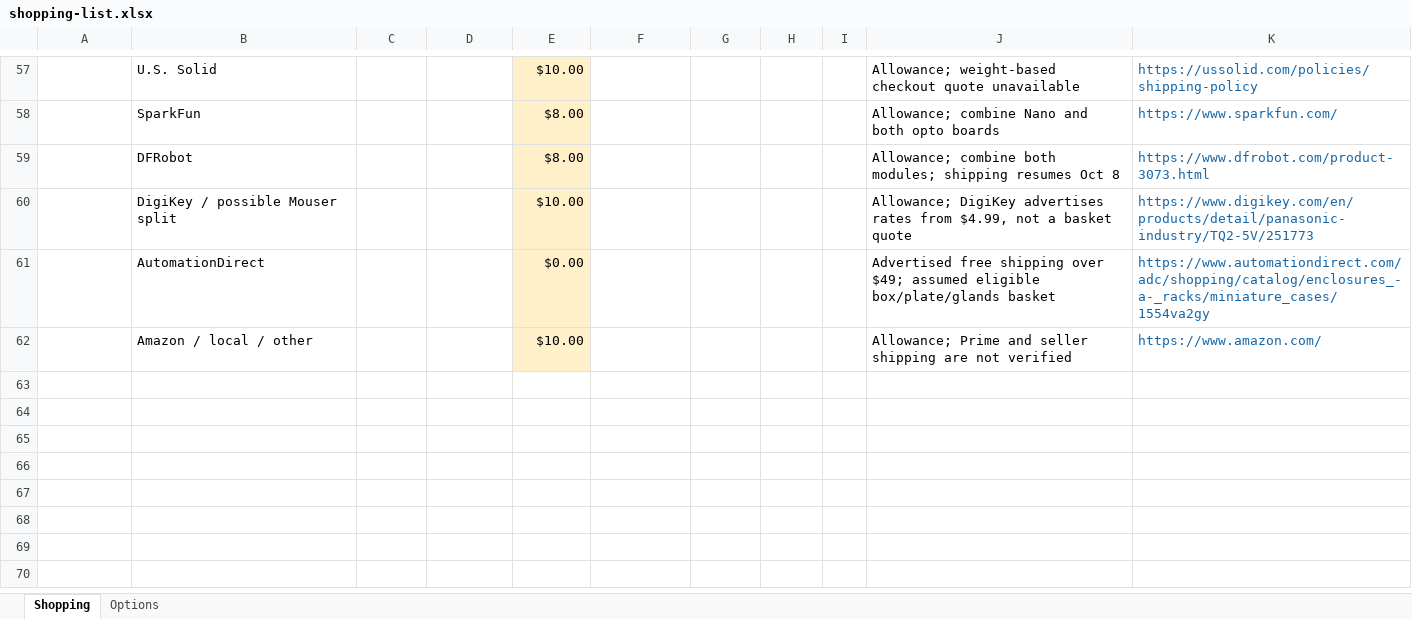
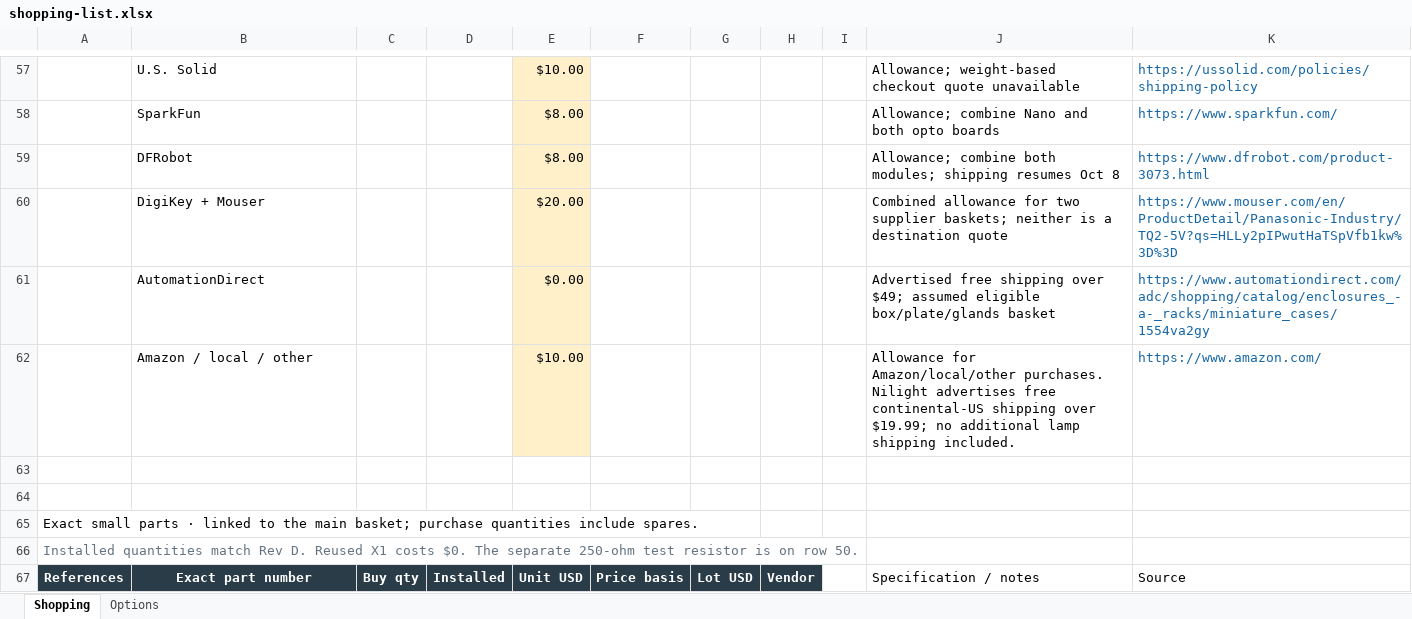
Before and after one commit to aeae1/Rock-Saw-Water-Control, an Excel workbook: docs/assets/procurement/shopping-list.xlsx, sheet Shopping, drawn as a sheet; only a part is shown, gaps mark what is left out; values as stored, in another font and other column widths than the file's, no borders; conditional formats not drawn; removed rows and columns are numbered as before the commit, all else as after; the diff covers the shown part only; the diff names each change by its address in the sheet, - before the commit and + after, or states it on an @@ line.

```diff
--- a/docs/assets/procurement/shopping-list.xlsx (sheet Shopping)
+++ b/docs/assets/procurement/shopping-list.xlsx (sheet Shopping)
-row 60:  | DigiKey / possible Mouser split |  |  | $10.00 |  |  |  |  | Allowance; DigiKey advertises rates from $4.99, not a basket quote | https://www.digikey.com/en/products/detail/panasonic-industry/TQ2-5V/251773
+row 60:  | DigiKey + Mouser |  |  | $20.00 |  |  |  |  | Combined allowance for two supplier baskets; neither is a destination quote | https://www.mouser.com/en/ProductDetail/Panasonic-Industry/TQ2-5V?qs=HLLy2pIPwutHaTSpVfb1kw%3D%3D
-J62: Allowance; Prime and seller shipping are not verified
+J62: Allowance for Amazon/local/other purchases. Nilight advertises free continental-US shipping over $19.99; no additional lamp shipping included.
+row 63: (empty)
+row 64: (empty)
+row 65: Exact small parts · linked to the main basket; purchase quantities include spares.
+row 66: Installed quantities match Rev D. Reused X1 costs $0. The separate 250-ohm test resistor is on row 50.
+row 67: References | Exact part number | Buy qty | Installed | Unit USD | Price basis | Lot USD | Vendor |  | Specification / notes | Source
```
Also changed, not shown: 8 added rows, 43 edited cells and cell formats elsewhere in this sheet, sheet Options, 14 other files.
